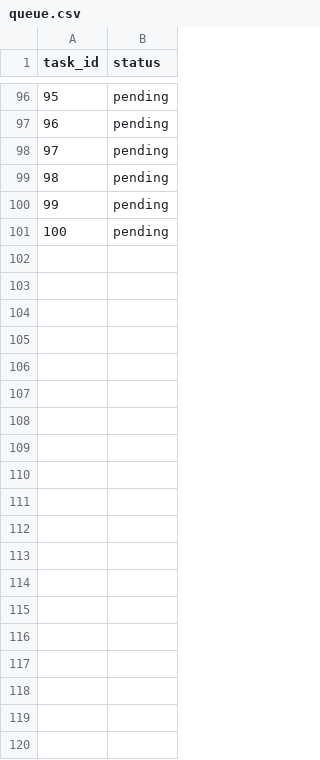
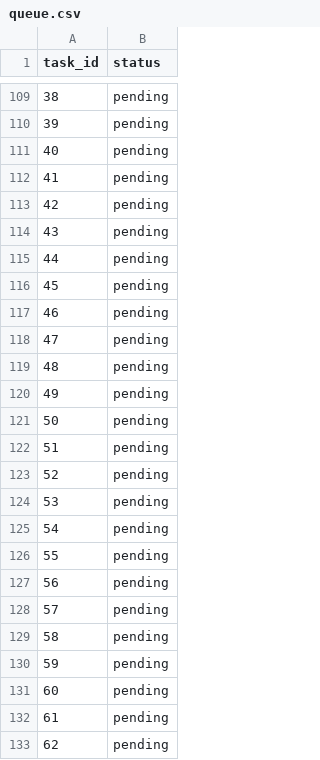
Before and after one commit to AleksanderKasprzyk/Dobre_praktyki_programowania, a CSV file: queue.csv, drawn as a sheet; only a part is shown, gaps mark what is left out; the diff covers the shown part only; the diff names each change by its address in the sheet, - before the commit and + after, or states it on an @@ line.

```diff
--- a/queue.csv
+++ b/queue.csv
@@ column A (task_id) renumbered between rows 15 and 114 @@
+row 115: 44 | pending
+row 116: 45 | pending
+row 117: 46 | pending
+row 118: 47 | pending
+row 119: 48 | pending
+row 120: 49 | pending
+row 121: 50 | pending
+row 122: 51 | pending
+row 123: 52 | pending
+row 124: 53 | pending
+row 125: 54 | pending
+row 126: 55 | pending
+row 127: 56 | pending
+row 128: 57 | pending
+row 129: 58 | pending
+row 130: 59 | pending
+row 131: 60 | pending
+row 132: 61 | pending
+row 133: 62 | pending
```
Also changed, not shown: 31 added rows elsewhere in this file, 4 other files.
